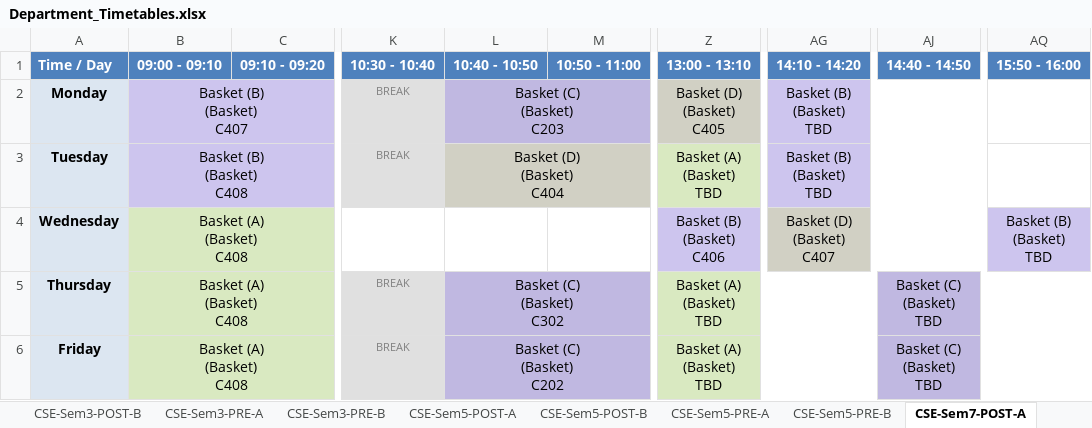
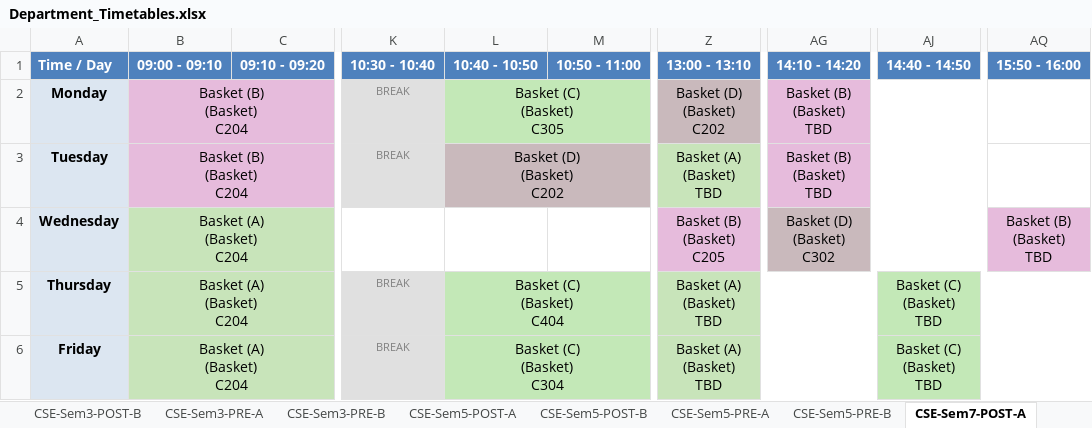
Before and after one commit to shriyanssahoo/Byte_Me, an Excel workbook: output/Department_Timetables.xlsx, sheet CSE-Sem7-POST-A, drawn as a sheet; only a part is shown, gaps mark what is left out; values as stored, in another font and other column widths than the file's, no borders; ↵ is a line break in a cell; the diff names each change by its address in the sheet, - before the commit and + after, or states it on an @@ line.

```diff
--- a/output/Department_Timetables.xlsx (sheet CSE-Sem7-POST-A)
+++ b/output/Department_Timetables.xlsx (sheet CSE-Sem7-POST-A)
-B2 (09:00 - 09:10): Basket (B) ↵ (Basket) ↵ C407
+B2 (09:00 - 09:10): Basket (B) ↵ (Basket) ↵ C204
-B2:B3 fill: #CDC5EE
+B2:B3 fill: #E6BBDC
-L2 (10:40 - 10:50): Basket (C) ↵ (Basket) ↵ C203
+L2 (10:40 - 10:50): Basket (C) ↵ (Basket) ↵ C305
-L2 fill: #C0B8E1
+L2 fill: #C3E8B7
-Z2 (13:00 - 13:10): Basket (D) ↵ (Basket) ↵ C405
+Z2 (13:00 - 13:10): Basket (D) ↵ (Basket) ↵ C202
-AG2:AG3 fill: #CDC5EE
+AG2:AG3 fill: #E6BBDC
-B3 (09:00 - 09:10): Basket (B) ↵ (Basket) ↵ C408
+B3 (09:00 - 09:10): Basket (B) ↵ (Basket) ↵ C204
-L3 (10:40 - 10:50): Basket (D) ↵ (Basket) ↵ C404
+L3 (10:40 - 10:50): Basket (D) ↵ (Basket) ↵ C202
-B4:B6 (09:00 - 09:10): Basket (A) ↵ (Basket) ↵ C408
+B4:B6 (09:00 - 09:10): Basket (A) ↵ (Basket) ↵ C204
-Z4 (13:00 - 13:10): Basket (B) ↵ (Basket) ↵ C406
+Z4 (13:00 - 13:10): Basket (B) ↵ (Basket) ↵ C205
-Z4 fill: #CDC5EE
+Z4 fill: #E6BBDC
-AG4 (14:10 - 14:20): Basket (D) ↵ (Basket) ↵ C407
+AG4 (14:10 - 14:20): Basket (D) ↵ (Basket) ↵ C302
-AQ4 fill: #CDC5EE
+AQ4 fill: #E6BBDC
-L5 (10:40 - 10:50): Basket (C) ↵ (Basket) ↵ C302
+L5 (10:40 - 10:50): Basket (C) ↵ (Basket) ↵ C404
-L5:L6 fill: #C0B8E1
+L5:L6 fill: #C3E8B7
-AJ5:AJ6 fill: #C0B8E1
+AJ5:AJ6 fill: #C3E8B7
-L6 (10:40 - 10:50): Basket (C) ↵ (Basket) ↵ C202
+L6 (10:40 - 10:50): Basket (C) ↵ (Basket) ↵ C304
```
Also changed, not shown: sheet ECE-Sem3-POST, sheet ECE-Sem5-POST, sheet ECE-Sem5-PRE, sheet CSE-Sem7-POST-B, sheet CSE-Sem7-PRE-A, sheet CSE-Sem7-PRE-B, 25 more sheets, output/Faculty_Timetables.xlsx, 56 other files.
